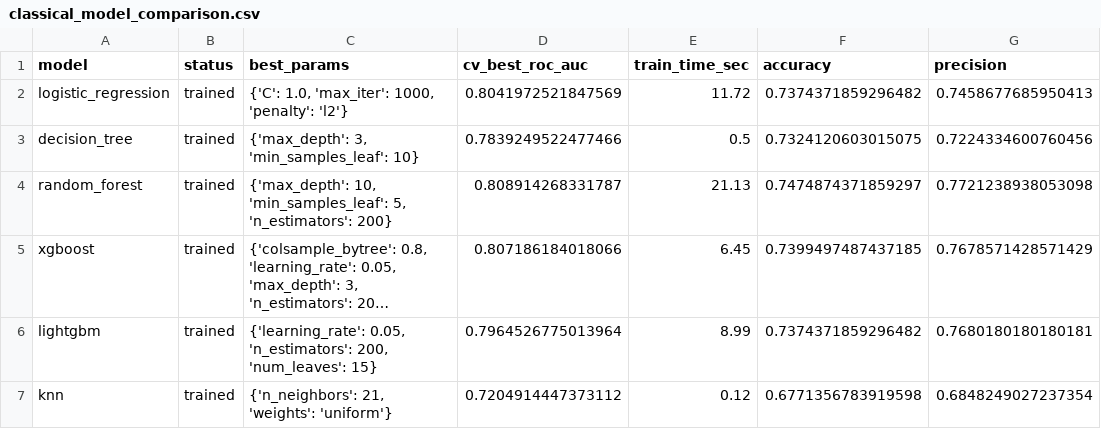
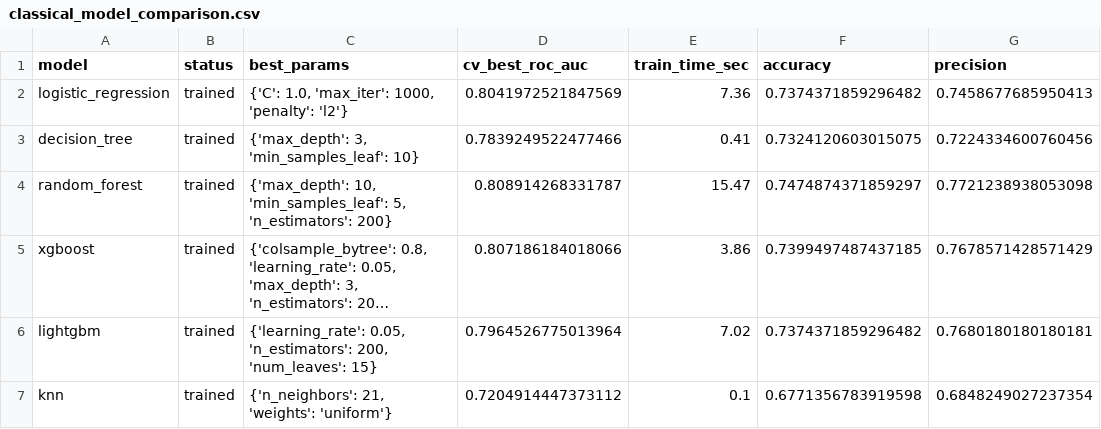
Before and after one commit to IoNiCx1/Vantara-churning-prediction-model, a CSV file: data/processed/classical_model_comparison.csv, drawn as a sheet; only a part is shown; long unchanged cells end in …; the diff names each change by its address in the sheet, - before the commit and + after, or states it on an @@ line.

```diff
--- a/data/processed/classical_model_comparison.csv
+++ b/data/processed/classical_model_comparison.csv
-E2 (train_time_sec): 11.72
+E2 (train_time_sec): 7.36
-E3 (train_time_sec): 0.5
+E3 (train_time_sec): 0.41
-E4 (train_time_sec): 21.13
+E4 (train_time_sec): 15.47
-E5 (train_time_sec): 6.45
+E5 (train_time_sec): 3.86
-E6 (train_time_sec): 8.99
+E6 (train_time_sec): 7.02
-E7 (train_time_sec): 0.12
+E7 (train_time_sec): 0.1
```
Also changed, not shown: 7 other files.
